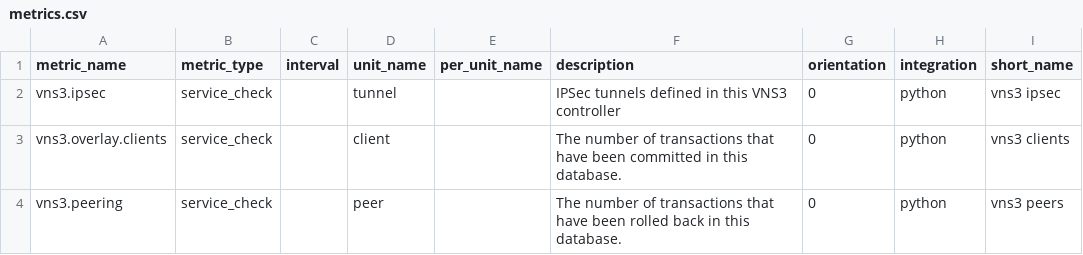
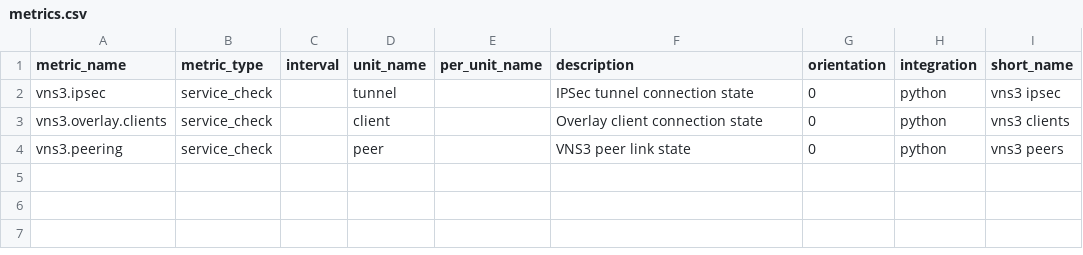
Before and after one commit to DataDog/IntegrationTemplate, a CSV file: VNS3/metrics.csv, drawn as a sheet.

Commit message:
Removed the sample image and updated metric descriptions

```diff
--- a/VNS3/metrics.csv
+++ b/VNS3/metrics.csv
@@ -1,4 +1,4 @@
 metric_name,metric_type,interval,unit_name,per_unit_name,description,orientation,integration,short_name
-vns3.ipsec,service_check,,tunnel,,IPSec tunnels defined in this VNS3 controller,0,python,vns3 ipsec
-vns3.overlay.clients,service_check,,client,,The number of transactions that have been committed in this database.,0,python,vns3 clients
-vns3.peering,service_check,,peer,,The number of transactions that have been rolled back in this database.,0,python,vns3 peers
+vns3.ipsec,service_check,,tunnel,,IPSec tunnel connection state,0,python,vns3 ipsec
+vns3.overlay.clients,service_check,,client,,Overlay client connection state,0,python,vns3 clients
+vns3.peering,service_check,,peer,,VNS3 peer link state,0,python,vns3 peers
```
Also changed, not shown: 1 other file.
